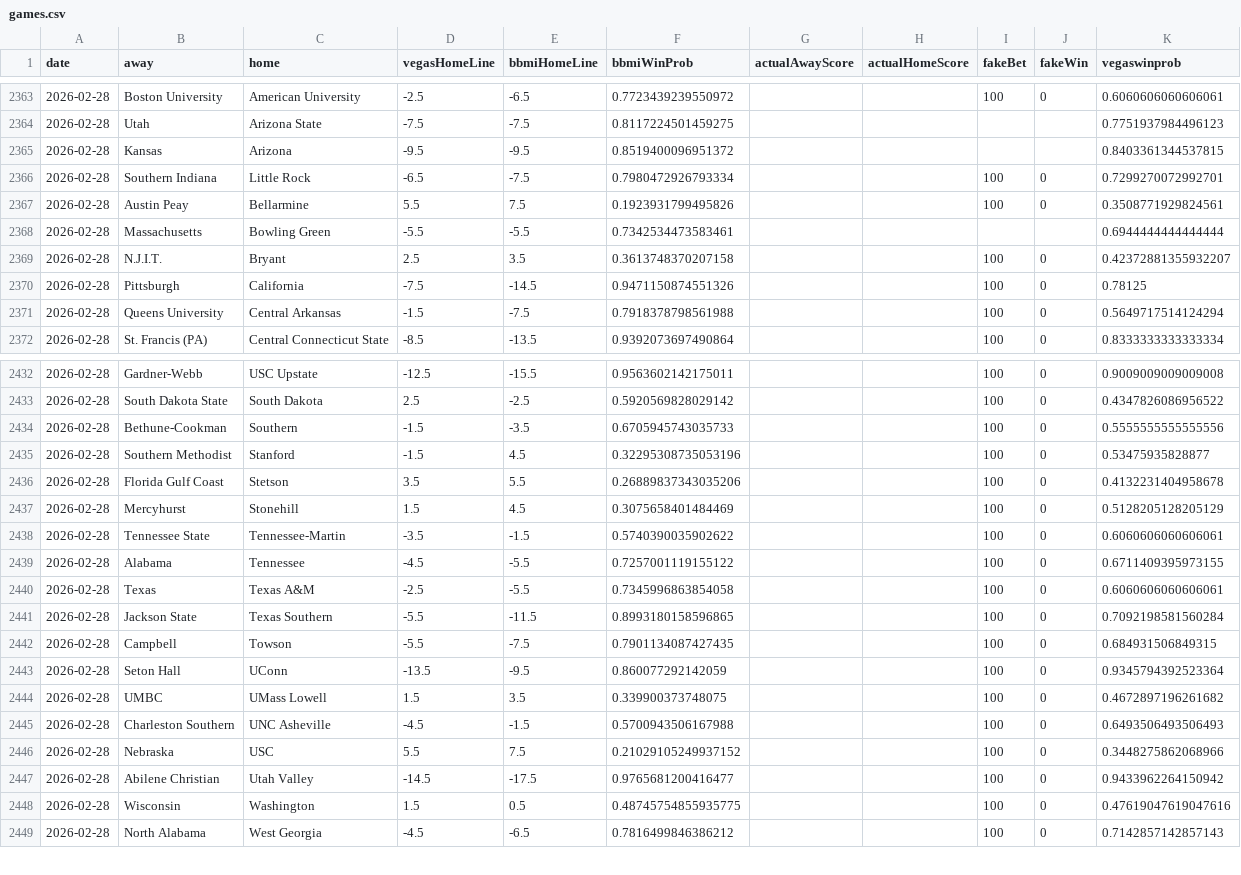
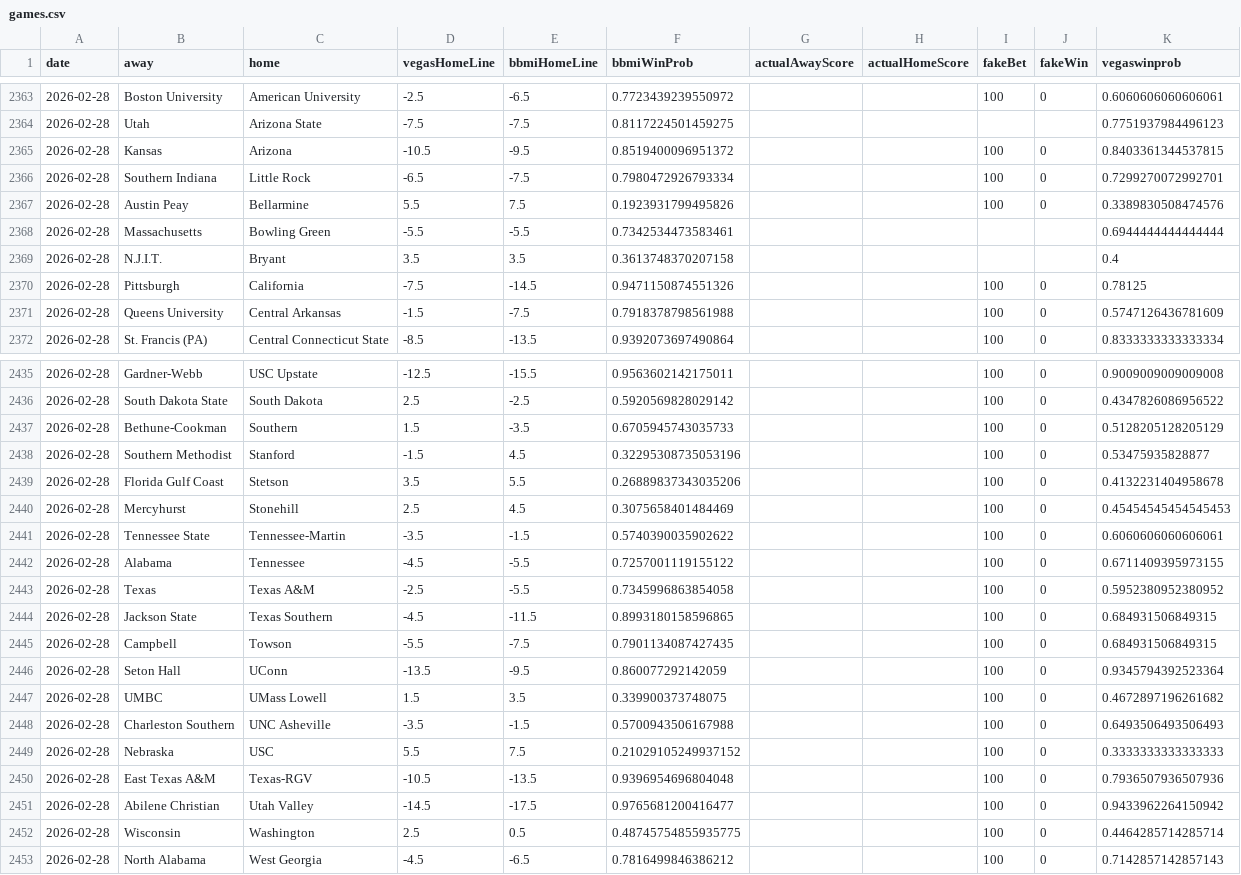
Before and after one commit to andrewbrantner-wq/bbmi, a CSV file: src/data/betting-lines/games.csv, drawn as a sheet; only a part is shown, gaps mark what is left out; the diff covers the shown part only.

```diff
--- a/src/data/betting-lines/games.csv
+++ b/src/data/betting-lines/games.csv
@@ -2364,9 +2364,9 @@ date,away,home,vegasHomeLine,bbmiHomeLine,bbmiWinProb,actualAwayScore,actualHome
 2026-02-28,Utah,Arizona State,-7.5,-7.5,0.8117224501459275,,,,,0.7751937984496123
-2026-02-28,Kansas,Arizona,-9.5,-9.5,0.8519400096951372,,,,,0.8403361344537815
+2026-02-28,Kansas,Arizona,-10.5,-9.5,0.8519400096951372,,,100,0,0.8403361344537815
 2026-02-28,Southern Indiana,Little Rock,-6.5,-7.5,0.7980472926793334,,,100,0,0.7299270072992701
-2026-02-28,Austin Peay,Bellarmine,5.5,7.5,0.1923931799495826,,,100,0,0.3508771929824561
+2026-02-28,Austin Peay,Bellarmine,5.5,7.5,0.1923931799495826,,,100,0,0.3389830508474576
 2026-02-28,Massachusetts,Bowling Green,-5.5,-5.5,0.7342534473583461,,,,,0.6944444444444444
-2026-02-28,N.J.I.T.,Bryant,2.5,3.5,0.3613748370207158,,,100,0,0.42372881355932207
+2026-02-28,N.J.I.T.,Bryant,3.5,3.5,0.3613748370207158,,,,,0.4
 2026-02-28,Pittsburgh,California,-7.5,-14.5,0.9471150874551326,,,100,0,0.78125
-2026-02-28,Queens University,Central Arkansas,-1.5,-7.5,0.7918378798561988,,,100,0,0.5649717514124294
+2026-02-28,Queens University,Central Arkansas,-1.5,-7.5,0.7918378798561988,,,100,0,0.5747126436781609
 2026-02-28,St. Francis (PA),Central Connecticut State,-8.5,-13.5,0.9392073697490864,,,100,0,0.8333333333333334
@@ -2433,10 +2436,10 @@ date,away,home,vegasHomeLine,bbmiHomeLine,bbmiWinProb,actualAwayScore,actualHome
 2026-02-28,South Dakota State,South Dakota,2.5,-2.5,0.5920569828029142,,,100,0,0.4347826086956522
-2026-02-28,Bethune-Cookman,Southern,-1.5,-3.5,0.6705945743035733,,,100,0,0.5555555555555556
+2026-02-28,Bethune-Cookman,Southern,1.5,-3.5,0.6705945743035733,,,100,0,0.5128205128205129
 2026-02-28,Southern Methodist,Stanford,-1.5,4.5,0.32295308735053196,,,100,0,0.53475935828877
 2026-02-28,Florida Gulf Coast,Stetson,3.5,5.5,0.26889837343035206,,,100,0,0.4132231404958678
-2026-02-28,Mercyhurst,Stonehill,1.5,4.5,0.3075658401484469,,,100,0,0.5128205128205129
+2026-02-28,Mercyhurst,Stonehill,2.5,4.5,0.3075658401484469,,,100,0,0.45454545454545453
 2026-02-28,Tennessee State,Tennessee-Martin,-3.5,-1.5,0.5740390035902622,,,100,0,0.6060606060606061
 2026-02-28,Alabama,Tennessee,-4.5,-5.5,0.7257001119155122,,,100,0,0.6711409395973155
-2026-02-28,Texas,Texas A&M,-2.5,-5.5,0.7345996863854058,,,100,0,0.6060606060606061
-2026-02-28,Jackson State,Texas Southern,-5.5,-11.5,0.8993180158596865,,,100,0,0.7092198581560284
+2026-02-28,Texas,Texas A&M,-2.5,-5.5,0.7345996863854058,,,100,0,0.5952380952380952
+2026-02-28,Jackson State,Texas Southern,-4.5,-11.5,0.8993180158596865,,,100,0,0.684931506849315
 2026-02-28,Campbell,Towson,-5.5,-7.5,0.7901134087427435,,,100,0,0.684931506849315
@@ -2444,6 +2447,7 @@ date,away,home,vegasHomeLine,bbmiHomeLine,bbmiWinProb,actualAwayScore,actualHome
 2026-02-28,UMBC,UMass Lowell,1.5,3.5,0.339900373748075,,,100,0,0.4672897196261682
-2026-02-28,Charleston Southern,UNC Asheville,-4.5,-1.5,0.5700943506167988,,,100,0,0.6493506493506493
-2026-02-28,Nebraska,USC,5.5,7.5,0.21029105249937152,,,100,0,0.3448275862068966
+2026-02-28,Charleston Southern,UNC Asheville,-3.5,-1.5,0.5700943506167988,,,100,0,0.6493506493506493
+2026-02-28,Nebraska,USC,5.5,7.5,0.21029105249937152,,,100,0,0.3333333333333333
+2026-02-28,East Texas A&M,Texas-RGV,-10.5,-13.5,0.9396954696804048,,,100,0,0.7936507936507936
 2026-02-28,Abilene Christian,Utah Valley,-14.5,-17.5,0.9765681200416477,,,100,0,0.9433962264150942
-2026-02-28,Wisconsin,Washington,1.5,0.5,0.48745754855935775,,,100,0,0.47619047619047616
+2026-02-28,Wisconsin,Washington,2.5,0.5,0.48745754855935775,,,100,0,0.4464285714285714
 2026-02-28,North Alabama,West Georgia,-4.5,-6.5,0.7816499846386212,,,100,0,0.7142857142857143
```
Also changed, not shown: 3 added rows and 28 edited cells elsewhere in this file, 4 other files.
